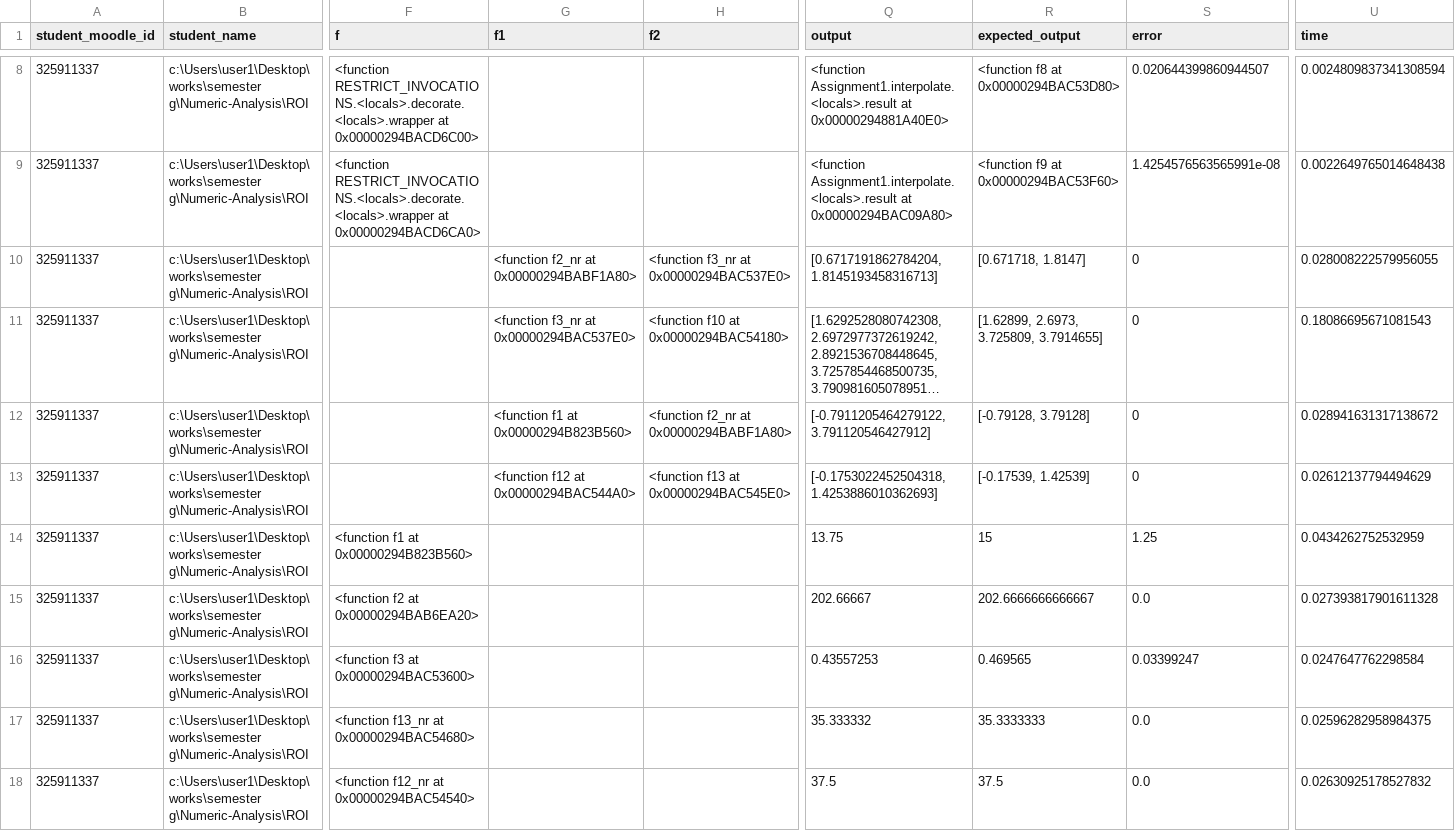
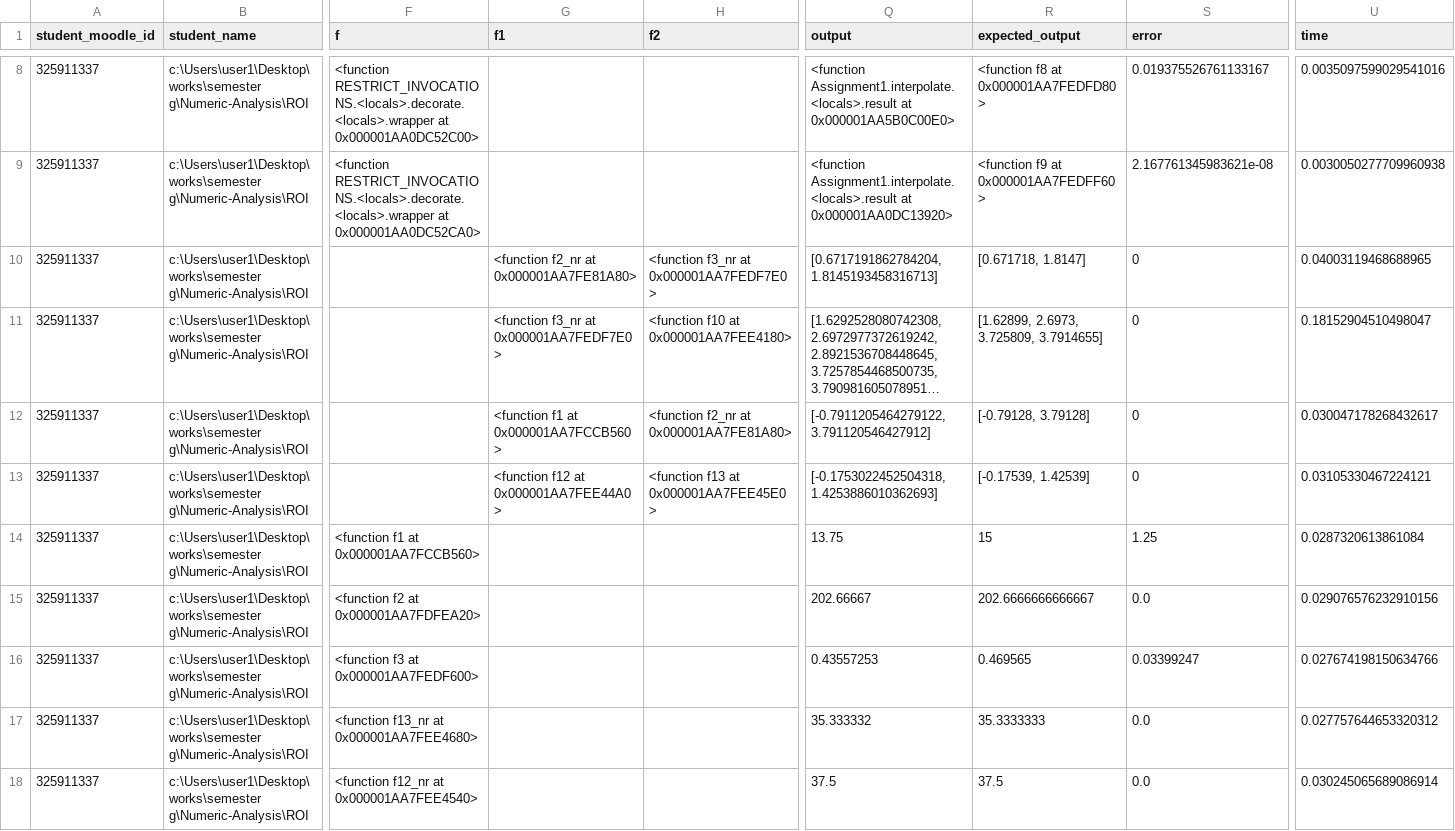
Before and after one commit to roioha3/Numeric-Analysis, a CSV file: ROI_325911337/res.csv, drawn as a sheet; only a part is shown, gaps mark what is left out; long unchanged cells end in …; the diff covers the shown part only; the diff names each change by its address in the sheet, - before the commit and + after, or states it on an @@ line.

```diff
--- a/ROI_325911337/res.csv
+++ b/ROI_325911337/res.csv
-F8 (f): …RESTRICT_INVOCATIONS.<locals>.decorate.<locals>.wrapper at 0x00000294BACD6C00>
+F8 (f): …RESTRICT_INVOCATIONS.<locals>.decorate.<locals>.wrapper at 0x000001AA0DC52C00>
-Q8 (output): …Assignment1.interpolate.<locals>.result at 0x00000294881A40E0>
+Q8 (output): …Assignment1.interpolate.<locals>.result at 0x000001AA5B0C00E0>
-R8 (expected_output): <function f8 at 0x00000294BAC53D80>
+R8 (expected_output): <function f8 at 0x000001AA7FEDFD80>
-S8 (error): 0.020644399860944507
+S8 (error): 0.019375526761133167
-U8 (time): 0.0024809837341308594
+U8 (time): 0.0035097599029541016
-F9 (f): …RESTRICT_INVOCATIONS.<locals>.decorate.<locals>.wrapper at 0x00000294BACD6CA0>
+F9 (f): …RESTRICT_INVOCATIONS.<locals>.decorate.<locals>.wrapper at 0x000001AA0DC52CA0>
-Q9 (output): …Assignment1.interpolate.<locals>.result at 0x00000294BAC09A80>
+Q9 (output): …Assignment1.interpolate.<locals>.result at 0x000001AA0DC13920>
-R9 (expected_output): <function f9 at 0x00000294BAC53F60>
+R9 (expected_output): <function f9 at 0x000001AA7FEDFF60>
-S9 (error): 1.4254576563565991e-08
+S9 (error): 2.167761345983621e-08
-U9 (time): 0.0022649765014648438
+U9 (time): 0.0030050277709960938
-G10 (f1): <function f2_nr at 0x00000294BABF1A80>
+G10 (f1): <function f2_nr at 0x000001AA7FE81A80>
-H10 (f2): <function f3_nr at 0x00000294BAC537E0>
+H10 (f2): <function f3_nr at 0x000001AA7FEDF7E0>
-U10 (time): 0.028008222579956055
+U10 (time): 0.04003119468688965
-G11 (f1): <function f3_nr at 0x00000294BAC537E0>
+G11 (f1): <function f3_nr at 0x000001AA7FEDF7E0>
-H11 (f2): <function f10 at 0x00000294BAC54180>
+H11 (f2): <function f10 at 0x000001AA7FEE4180>
-U11 (time): 0.18086695671081543
+U11 (time): 0.18152904510498047
-G12 (f1): <function f1 at 0x00000294B823B560>
+G12 (f1): <function f1 at 0x000001AA7FCCB560>
-H12 (f2): <function f2_nr at 0x00000294BABF1A80>
+H12 (f2): <function f2_nr at 0x000001AA7FE81A80>
-U12 (time): 0.028941631317138672
+U12 (time): 0.030047178268432617
-G13 (f1): <function f12 at 0x00000294BAC544A0>
+G13 (f1): <function f12 at 0x000001AA7FEE44A0>
-H13 (f2): <function f13 at 0x00000294BAC545E0>
+H13 (f2): <function f13 at 0x000001AA7FEE45E0>
-U13 (time): 0.02612137794494629
+U13 (time): 0.03105330467224121
-F14 (f): <function f1 at 0x00000294B823B560>
+F14 (f): <function f1 at 0x000001AA7FCCB560>
-U14 (time): 0.0434262752532959
+U14 (time): 0.0287320613861084
-F15 (f): <function f2 at 0x00000294BAB6EA20>
+F15 (f): <function f2 at 0x000001AA7FDFEA20>
-U15 (time): 0.027393817901611328
+U15 (time): 0.029076576232910156
-F16 (f): <function f3 at 0x00000294BAC53600>
+F16 (f): <function f3 at 0x000001AA7FEDF600>
-U16 (time): 0.0247647762298584
+U16 (time): 0.027674198150634766
-F17 (f): <function f13_nr at 0x00000294BAC54680>
+F17 (f): <function f13_nr at 0x000001AA7FEE4680>
-U17 (time): 0.02596282958984375
+U17 (time): 0.027757644653320312
-F18 (f): <function f12_nr at 0x00000294BAC54540>
+F18 (f): <function f12_nr at 0x000001AA7FEE4540>
-U18 (time): 0.02630925178527832
+U18 (time): 0.030245065689086914
```
Also changed, not shown: 112 edited cells elsewhere in this file, 2 other files.
